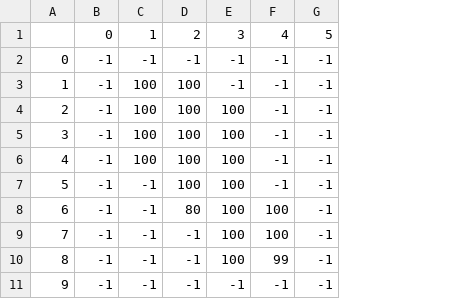
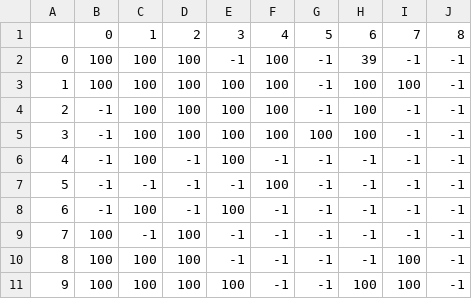
Before and after one commit to ASU-ROAR-Team/ROAR-26-Simulation, a CSV file: navMission_setup/outputs/world2/csv/total_cost.csv, drawn as a sheet; the diff names each change by its address in the sheet, - before the commit and + after, or states it on an @@ line.

```diff
--- a/navMission_setup/outputs/world2/csv/total_cost.csv
+++ b/navMission_setup/outputs/world2/csv/total_cost.csv
+column H, rows 1-11: 6 | 39 | 100 | 100 | 100 | -1 | -1 | -1 | -1 | -1 | 100
+column I, rows 1-11: 7 | -1 | 100 | -1 | -1 | -1 | -1 | -1 | -1 | 100 | 100
+column J, rows 1-11: 8 | -1 | -1 | -1 | -1 | -1 | -1 | -1 | -1 | -1 | -1
-B2:B3: -1
+B2:B3: 100
-C2: -1
+C2: 100
-D2: -1
+D2: 100
-F2:F5: -1
+F2:F5: 100
-E3: -1
+E3: 100
-G5: -1
+G5: 100
-D6:D7: 100
+D6:D7: -1
-E7: 100
+E7: -1
-F7: -1
+F7: 100
-C8: -1
+C8: 100
-D8: 80
+D8: -1
-F8:F9: 100
+F8:F9: -1
-B9:B11: -1
+B9:B11: 100
-D9:D11: -1
+D9:D11: 100
-E9:E10: 100
+E9:E10: -1
-C10:C11: -1
+C10:C11: 100
-F10: 99
+F10: -1
-E11: -1
+E11: 100
```
Also changed, not shown: navMission_setup/outputs/world1/csv/cost_x.csv, navMission_setup/outputs/world1/csv/cost_y.csv, 33 other files.
